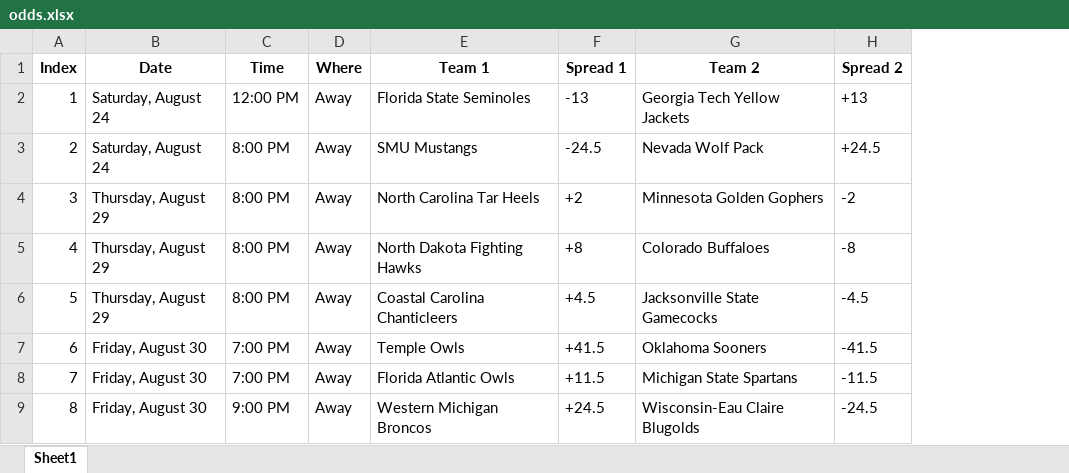
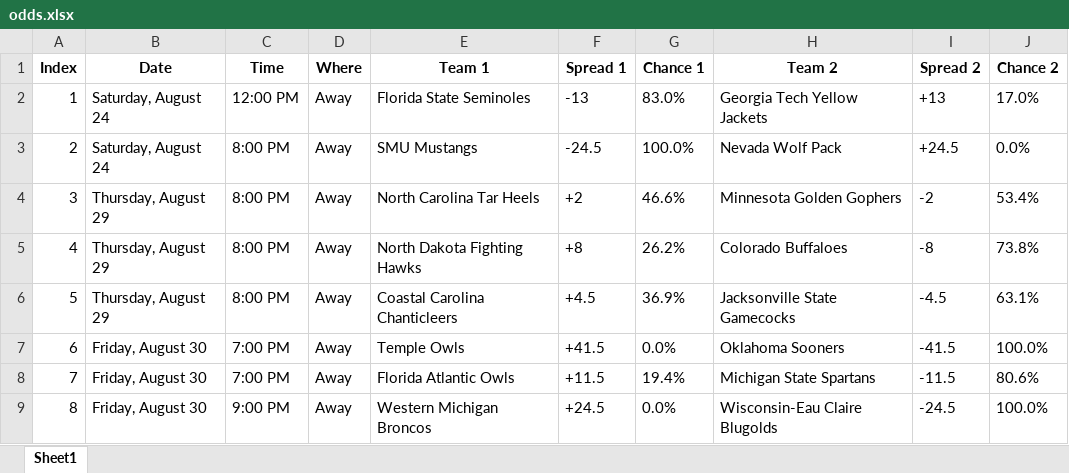
Before and after one commit to meprogrammerguy/pyBlitz, an Excel workbook: data/odds.xlsx, sheet Sheet1, drawn as a sheet; only a part is shown; values as stored, in another font and other column widths than the file's, no borders; the diff names each change by its address in the sheet, - before the commit and + after, or states it on an @@ line.

Commit message:
odds spreadsheet add chance percent columns

```diff
--- a/data/odds.xlsx (sheet Sheet1)
+++ b/data/odds.xlsx (sheet Sheet1)
+column G (Chance 1), rows 2-9: 83.0% | 100.0% | 46.6% | 26.2% | 36.9% | 0.0% | 19.4% | 0.0%
+column J (Chance 2), rows 2-9: 17.0% | 0.0% | 53.4% | 73.8% | 63.1% | 100.0% | 80.6% | 100.0%
```
Also changed, not shown: 1 other file.
